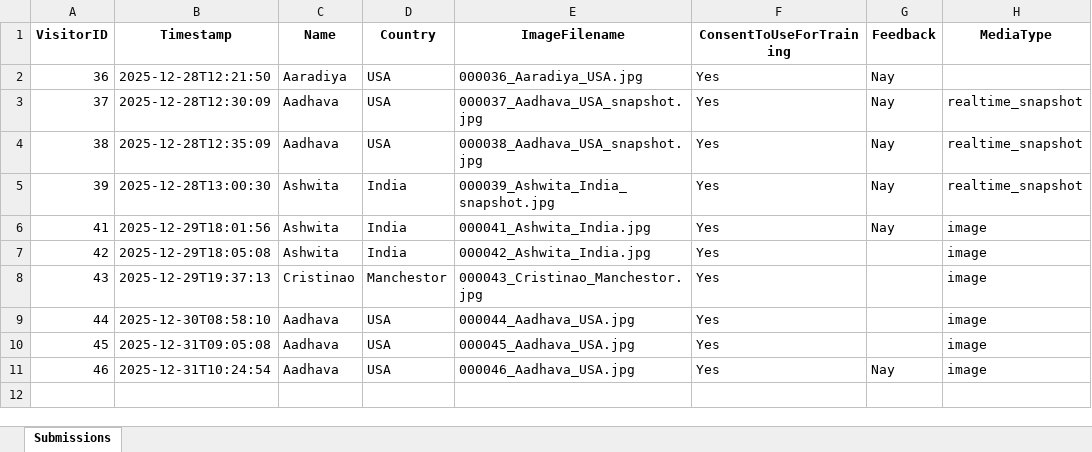
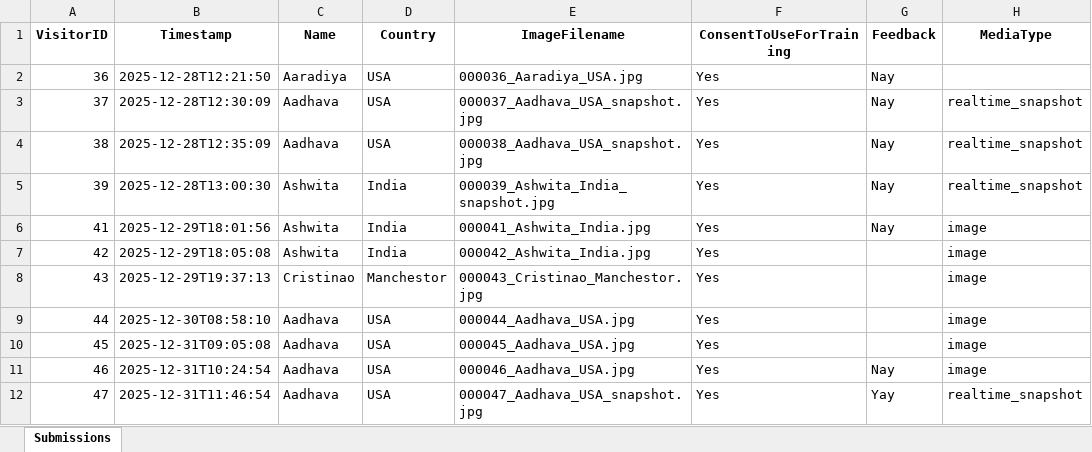
Before and after one commit to itzashwita/BRUCEBOT, an Excel workbook: data/submissions.xlsx, sheet Submissions, drawn as a sheet; values as stored, in another font and other column widths than the file's, no borders; the diff names each change by its address in the sheet, - before the commit and + after, or states it on an @@ line.

```diff
--- a/data/submissions.xlsx (sheet Submissions)
+++ b/data/submissions.xlsx (sheet Submissions)
+row 12: 47 | 2025-12-31T11:46:54 | Aadhava | USA | 000047_Aadhava_USA_snapshot.jpg | Yes | Yay | realtime_snapshot
```
Also changed, not shown: 4 other files.
